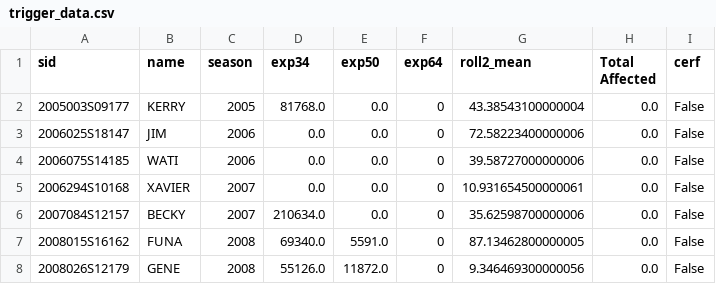
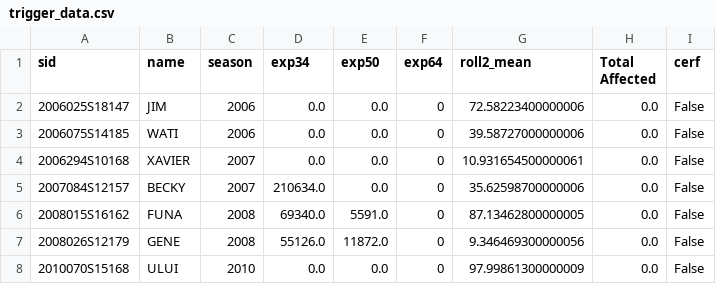
Before and after one commit to OCHA-DAP/ds-aa-vut-cyclones, a CSV file: exploration/public/trigger_data.csv, drawn as a sheet; only a part is shown; the shorter side is filled out with more unchanged rows.

```diff
--- a/exploration/public/trigger_data.csv
+++ b/exploration/public/trigger_data.csv
@@ -1,3 +1,2 @@
 sid,name,season,exp34,exp50,exp64,roll2_mean,Total Affected,cerf
-2005003S09177,KERRY,2005,81768.0,0.0,0,43.38543100000004,0.0,False
 2006025S18147,JIM,2006,0.0,0.0,0,72.58223400000006,0.0,False
```
Also changed, not shown: 9 other files.
